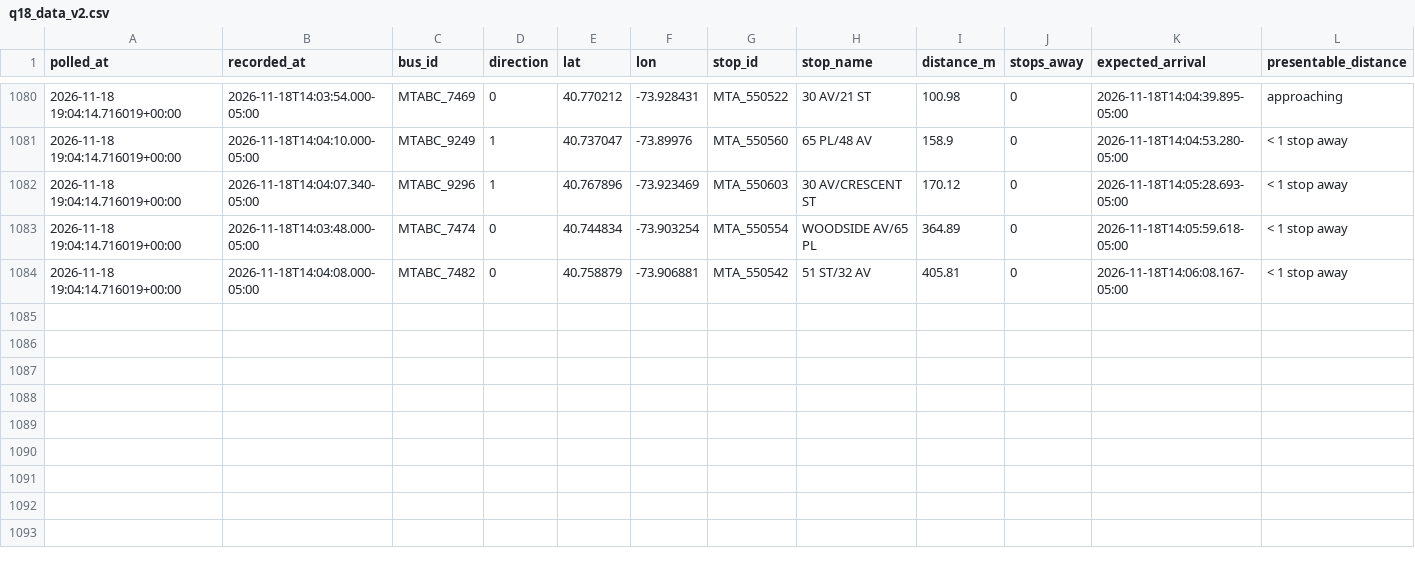
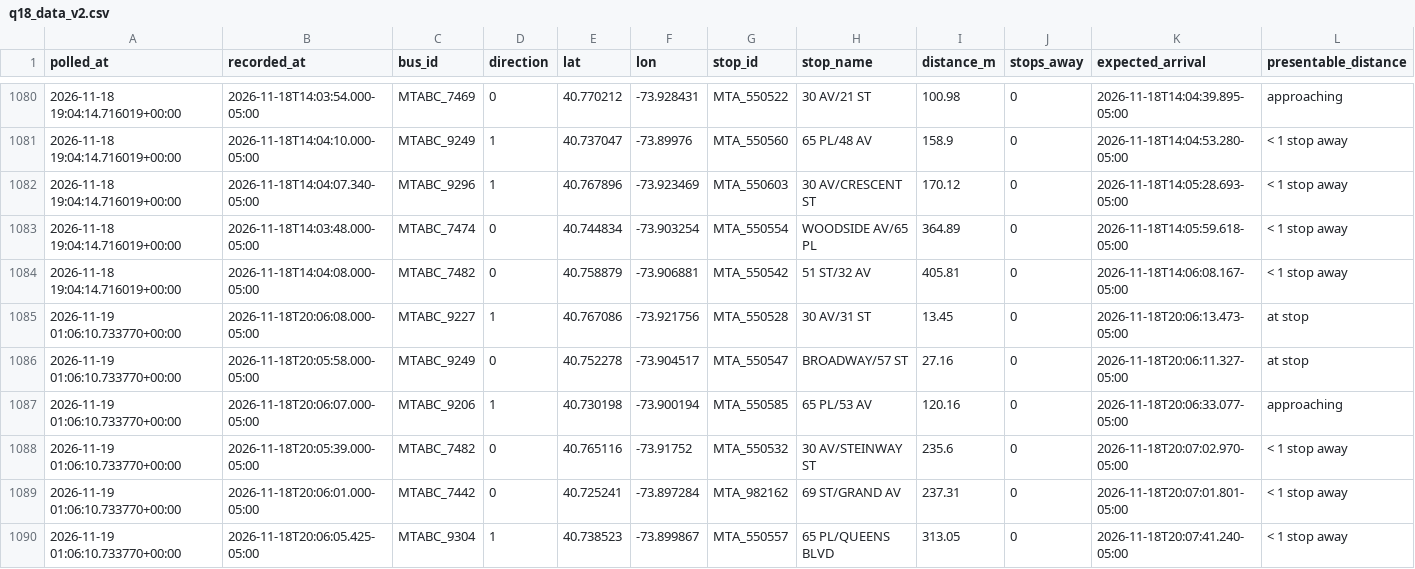
Before and after one commit to SayeedAfridii/q18-predictor, a CSV file: q18_data_v2.csv, drawn as a sheet; only a part is shown, gaps mark what is left out; the diff names each change by its address in the sheet, - before the commit and + after, or states it on an @@ line.

```diff
--- a/q18_data_v2.csv
+++ b/q18_data_v2.csv
+row 1085: 2026-11-19 01:06:10.733770+00:00 | 2026-11-18T20:06:08.000-05:00 | MTABC_9227 | 1 | 40.767086 | -73.921756 | MTA_550528 | 30 AV/31 ST | 13.45 | 0 | 2026-11-18T20:06:13.473-05:00 | at stop
+row 1086: 2026-11-19 01:06:10.733770+00:00 | 2026-11-18T20:05:58.000-05:00 | MTABC_9249 | 0 | 40.752278 | -73.904517 | MTA_550547 | BROADWAY/57 ST | 27.16 | 0 | 2026-11-18T20:06:11.327-05:00 | at stop
+row 1087: 2026-11-19 01:06:10.733770+00:00 | 2026-11-18T20:06:07.000-05:00 | MTABC_9206 | 1 | 40.730198 | -73.900194 | MTA_550585 | 65 PL/53 AV | 120.16 | 0 | 2026-11-18T20:06:33.077-05:00 | approaching
+row 1088: 2026-11-19 01:06:10.733770+00:00 | 2026-11-18T20:05:39.000-05:00 | MTABC_7482 | 0 | 40.765116 | -73.91752 | MTA_550532 | 30 AV/STEINWAY ST | 235.6 | 0 | 2026-11-18T20:07:02.970-05:00 | < 1 stop away
+row 1089: 2026-11-19 01:06:10.733770+00:00 | 2026-11-18T20:06:01.000-05:00 | MTABC_7442 | 0 | 40.725241 | -73.897284 | MTA_982162 | 69 ST/GRAND AV | 237.31 | 0 | 2026-11-18T20:07:01.801-05:00 | < 1 stop away
+row 1090: 2026-11-19 01:06:10.733770+00:00 | 2026-11-18T20:06:05.425-05:00 | MTABC_9304 | 1 | 40.738523 | -73.899867 | MTA_550557 | 65 PL/QUEENS BLVD | 313.05 | 0 | 2026-11-18T20:07:41.240-05:00 | < 1 stop away
```
